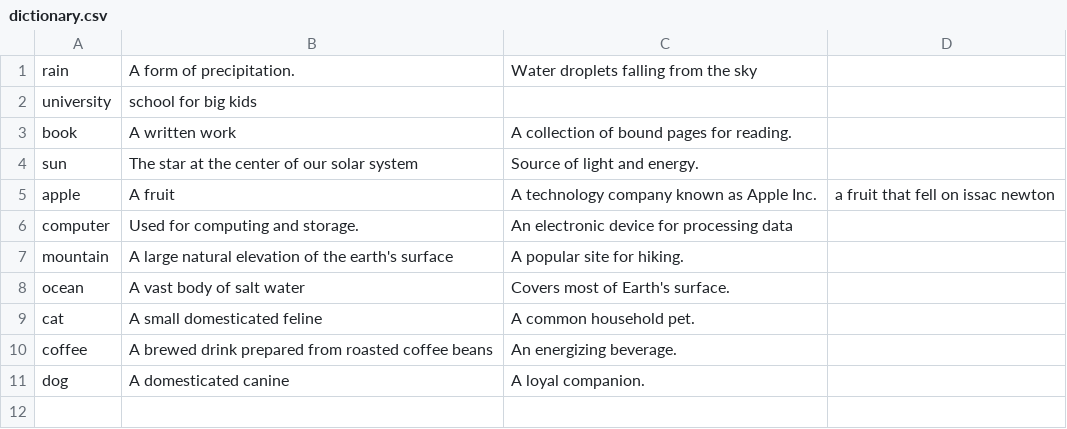
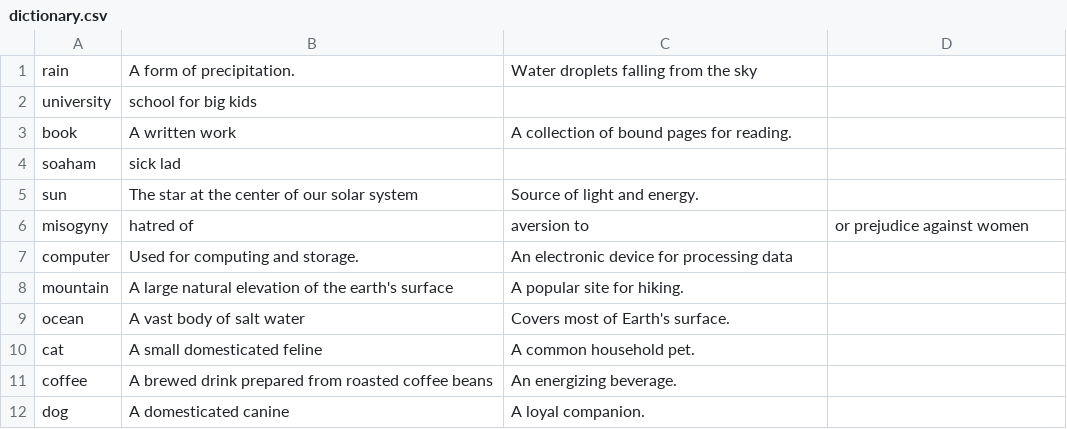
Before and after one commit to Dove638/multi-threaded-dictionary-server, a CSV file: data/dictionary.csv, drawn as a sheet.

```diff
--- a/data/dictionary.csv
+++ b/data/dictionary.csv
@@ -3,4 +3,5 @@ university,school for big kids
 book,A written work,A collection of bound pages for reading.
+soaham,sick lad
 sun,The star at the center of our solar system,Source of light and energy.
-apple,A fruit,A technology company known as Apple Inc.,a fruit that fell on issac newton
+misogyny,hatred of, aversion to, or prejudice against women
 computer,Used for computing and storage.,An electronic device for processing data
```
Also changed, not shown: 8 other files.
